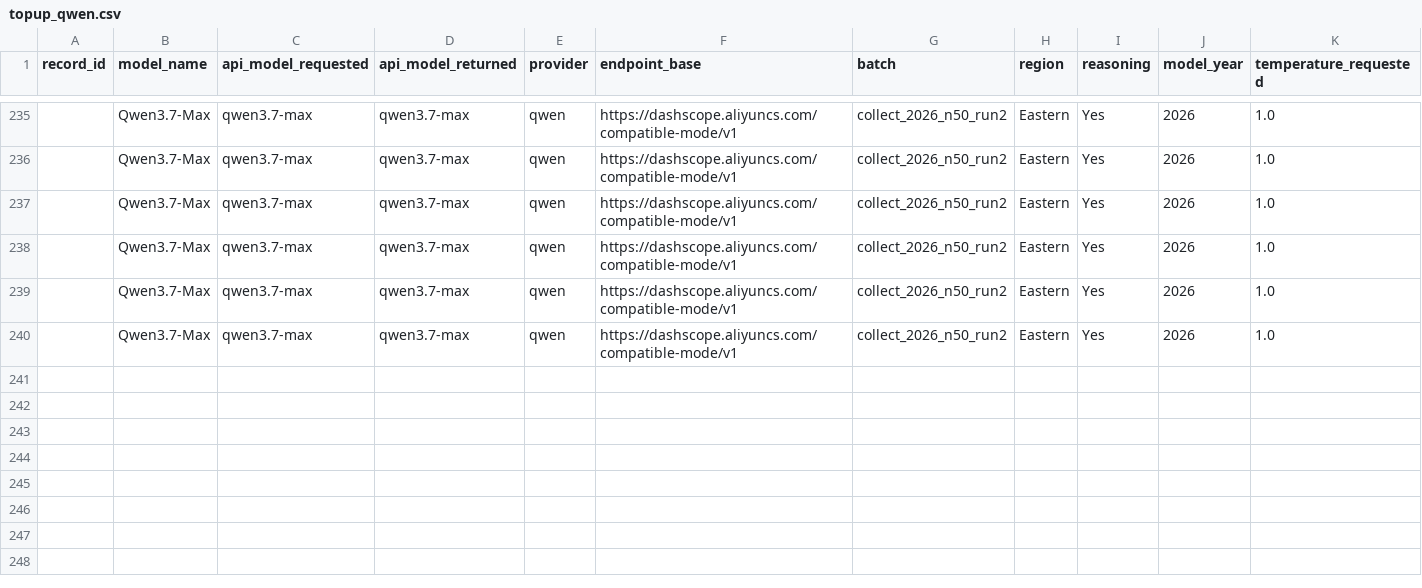
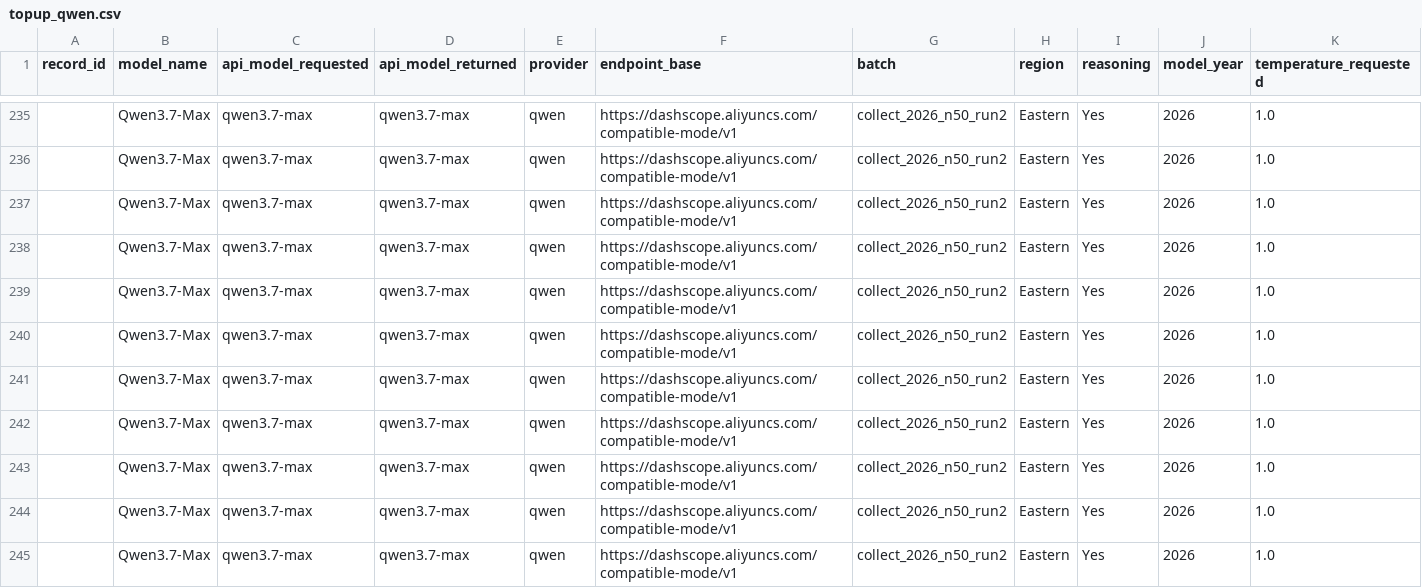
Before and after one commit to dtzx00/Automated-LLM-Probes, a CSV file: machine_data/raw_n50_run2/topup_qwen.csv, drawn as a sheet; only a part is shown, gaps mark what is left out; rows hold the shown columns only; the diff names each change by its address in the sheet, - before the commit and + after, or states it on an @@ line.

```diff
--- a/machine_data/raw_n50_run2/topup_qwen.csv
+++ b/machine_data/raw_n50_run2/topup_qwen.csv
+row 241:  | Qwen3.7-Max | qwen3.7-max | qwen3.7-max | qwen | https://dashscope.aliyuncs.com/compatible-mode/v1 | collect_2026_n50_run2 | Eastern | Yes | 2026 | 1.0
+row 242:  | Qwen3.7-Max | qwen3.7-max | qwen3.7-max | qwen | https://dashscope.aliyuncs.com/compatible-mode/v1 | collect_2026_n50_run2 | Eastern | Yes | 2026 | 1.0
+row 243:  | Qwen3.7-Max | qwen3.7-max | qwen3.7-max | qwen | https://dashscope.aliyuncs.com/compatible-mode/v1 | collect_2026_n50_run2 | Eastern | Yes | 2026 | 1.0
+row 244:  | Qwen3.7-Max | qwen3.7-max | qwen3.7-max | qwen | https://dashscope.aliyuncs.com/compatible-mode/v1 | collect_2026_n50_run2 | Eastern | Yes | 2026 | 1.0
+row 245:  | Qwen3.7-Max | qwen3.7-max | qwen3.7-max | qwen | https://dashscope.aliyuncs.com/compatible-mode/v1 | collect_2026_n50_run2 | Eastern | Yes | 2026 | 1.0
```
Also changed, not shown: machine_data/raw_n50_run2/topup_moonshot.csv.
